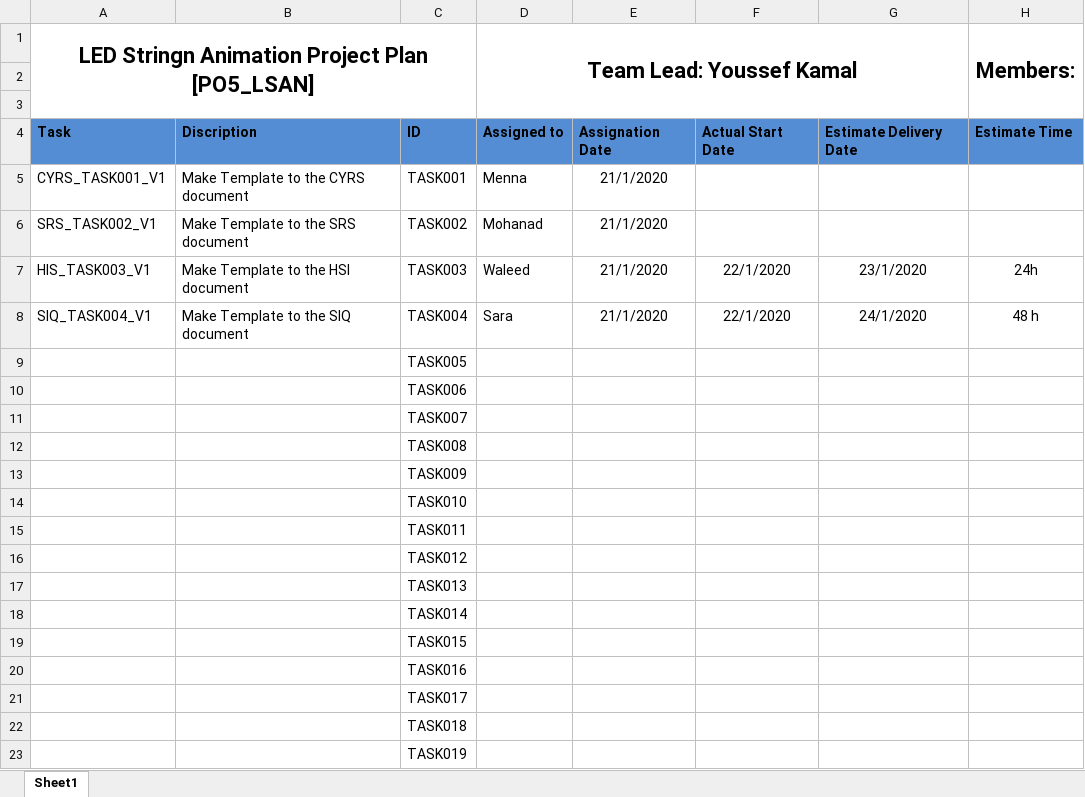
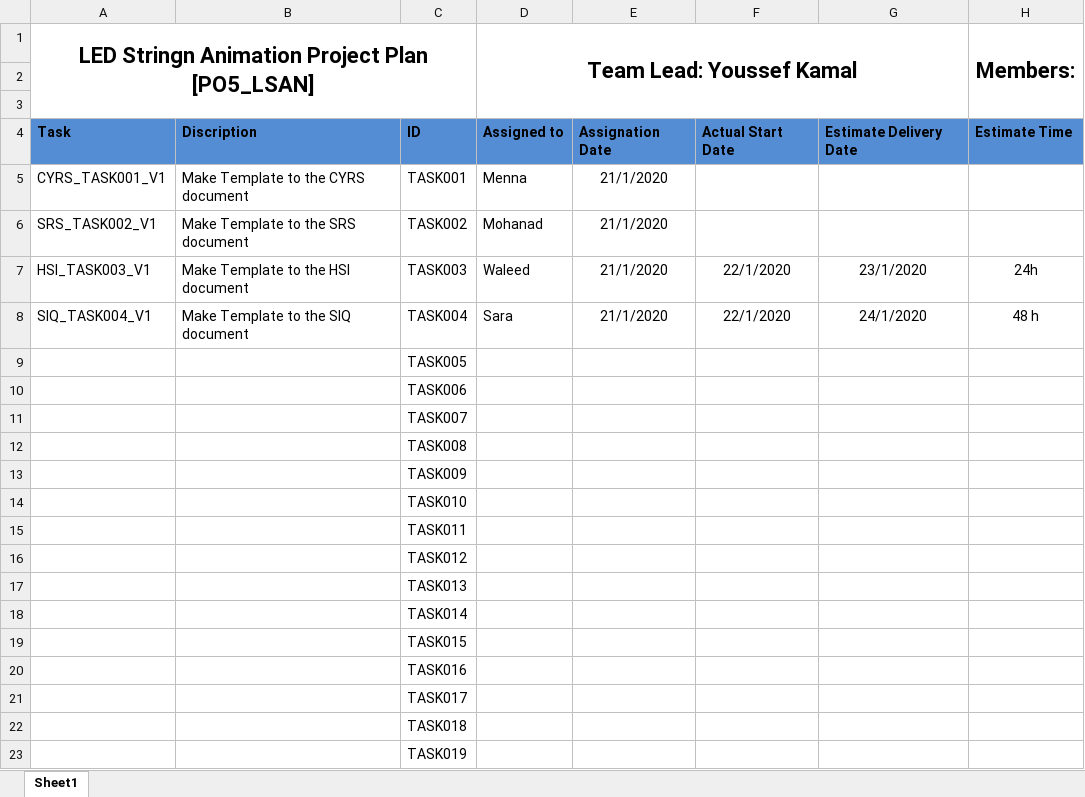
Before and after one commit to YoussefKamal40/PO5_LSAN, an Excel workbook: SW deliveries log/Project Plan.xlsx, sheet Sheet1, drawn as a sheet; only a part is shown; values as stored, in another font and other column widths than the file's, no borders; the diff names each change by its address in the sheet, - before the commit and + after, or states it on an @@ line.

Commit message:
Updates HSI TASK Status

```diff
--- a/SW deliveries log/Project Plan.xlsx (sheet Sheet1)
+++ b/SW deliveries log/Project Plan.xlsx (sheet Sheet1)
-A7: HIS_TASK003_V1
+A7: HSI_TASK003_V1
```
